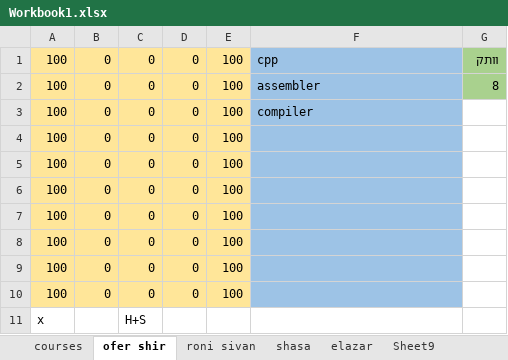
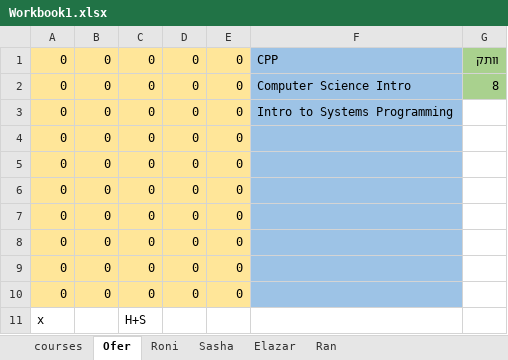
Before and after one commit to adirz101/final_project, an Excel workbook: Workbook1.xlsx, sheet Ofer, drawn as a sheet; values as stored, in another font and other column widths than the file's, no borders; the diff names each change by its address in the sheet, - before the commit and + after, or states it on an @@ line.

```diff
--- a/Workbook1.xlsx (sheet Ofer)
+++ b/Workbook1.xlsx (sheet Ofer)
-sheet tab: ofer shir
+sheet tab: Ofer
-sheet tab: roni sivan
+sheet tab: Roni
-sheet tab: shasa
+sheet tab: Sasha
-sheet tab: elazar
+sheet tab: Elazar
-sheet tab: Sheet9
+sheet tab: Ran
-A1:A10: 100
+A1:A10: 0
-E1:E10: 100
+E1:E10: 0
-F1: cpp
+F1: CPP
-F2: assembler
+F2: Computer Science Intro
-F3: compiler
+F3: Intro to Systems Programming
```
Also changed, not shown: sheet courses, sheet Elazar, sheet Roni, sheet Sasha, 4 other files.
